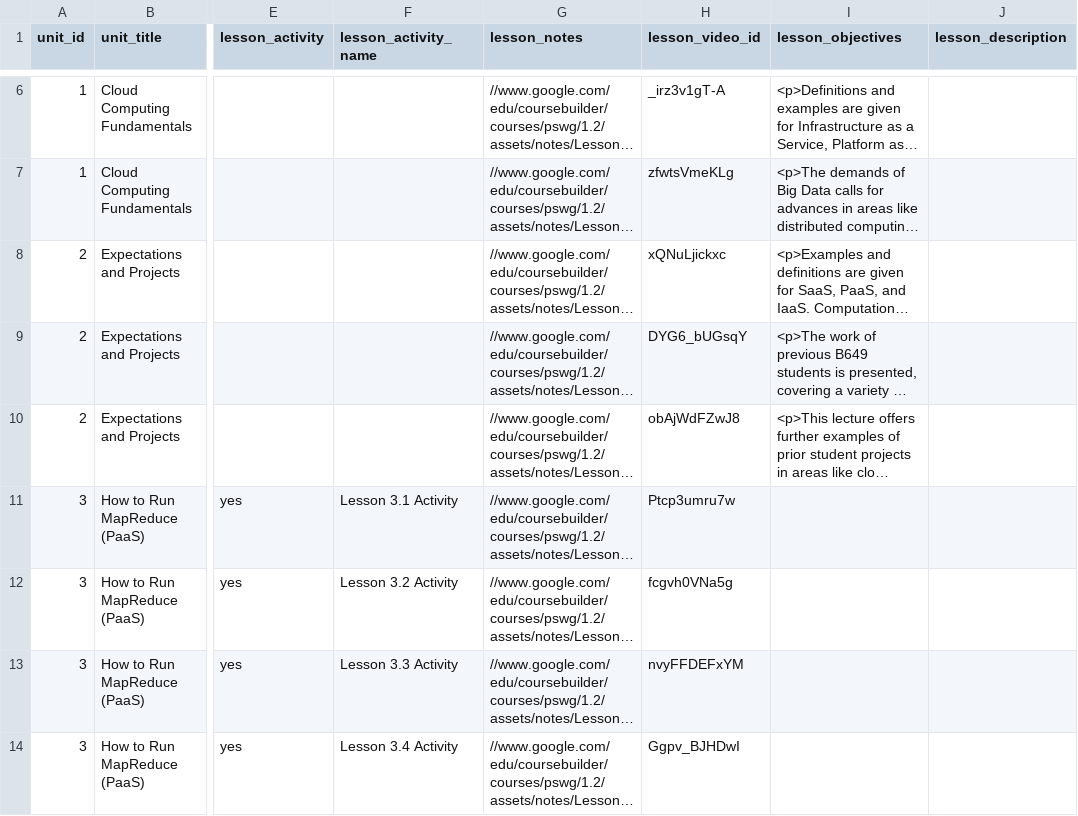
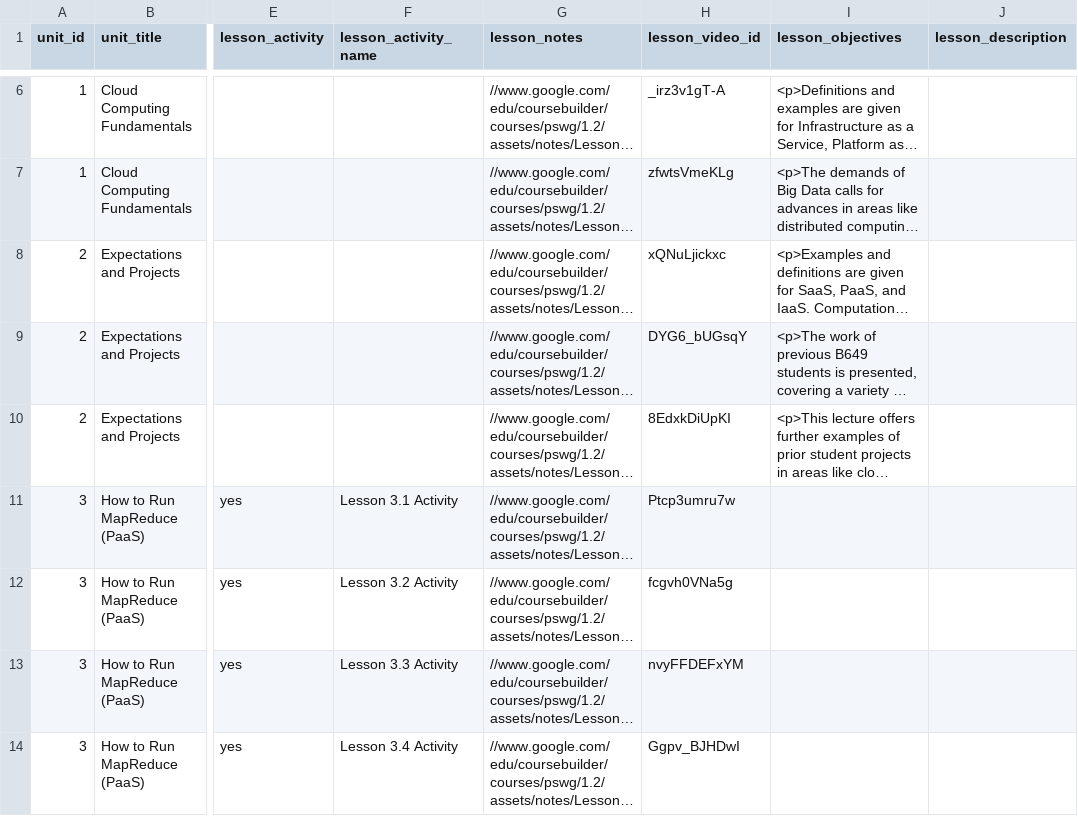
Before and after one commit to nishant07/course-builder, a CSV file: data/lesson.csv, drawn as a sheet; only a part is shown, gaps mark what is left out; long unchanged cells end in …; the diff names each change by its address in the sheet, - before the commit and + after, or states it on an @@ line.

Commit message:
Update lesson.csv

```diff
--- a/data/lesson.csv
+++ b/data/lesson.csv
-H10 (lesson_video_id): obAjWdFZwJ8
+H10 (lesson_video_id): 8EdxkDiUpKI
```
